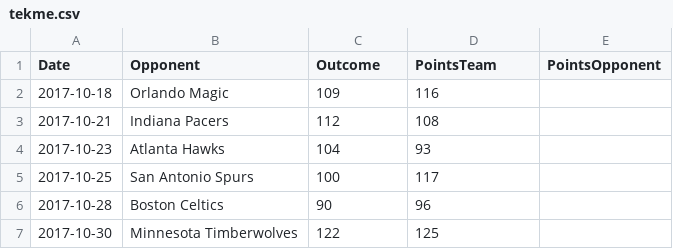
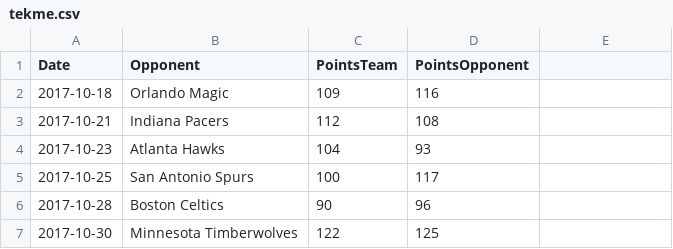
Before and after one commit to dimes123/kosarkaska-ekipa-django, a CSV file: ekipa/miami/migrations/0002_podatki/tekme.csv, drawn as a sheet; only a part is shown.

```diff
--- a/ekipa/miami/migrations/0002_podatki/tekme.csv
+++ b/ekipa/miami/migrations/0002_podatki/tekme.csv
@@ -1,2 +1,2 @@
-Date,Opponent,Outcome, PointsTeam, PointsOpponent
+Date,Opponent,PointsTeam,PointsOpponent
 2017-10-18,Orlando Magic,109,116
```
Also changed, not shown: ekipa/miami/migrations/0002_podatki/igralci.csv, 4 other files.
